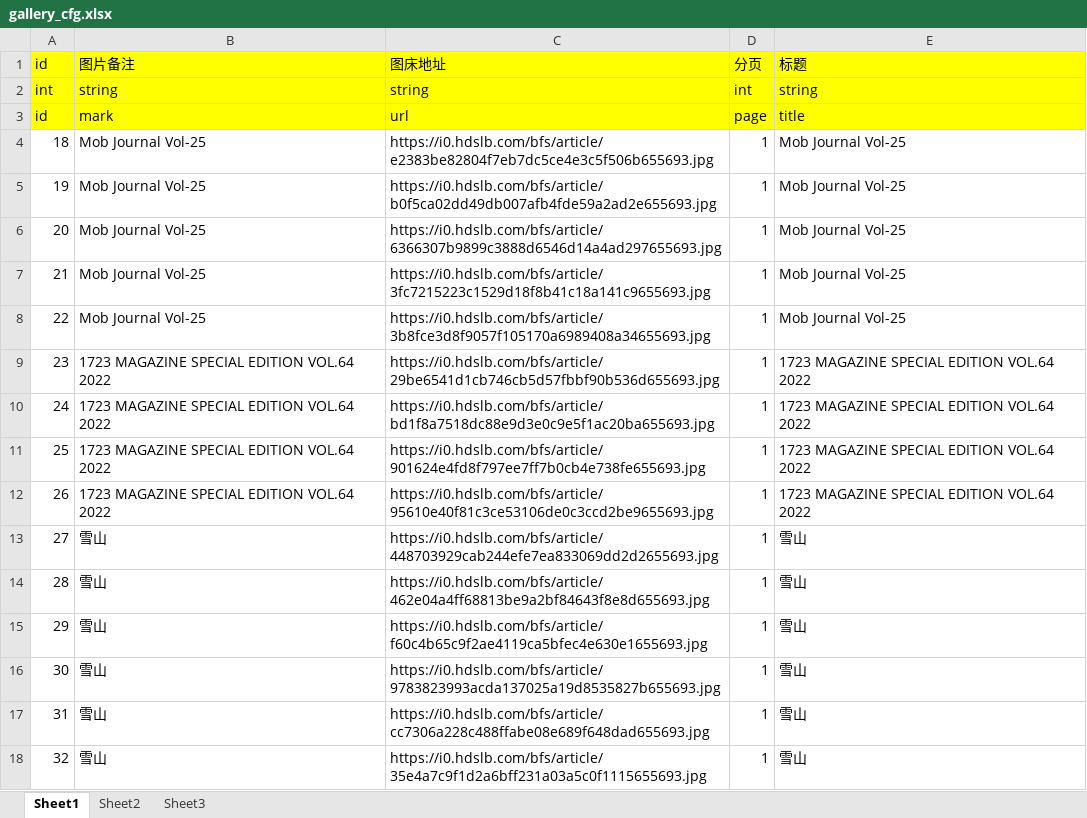
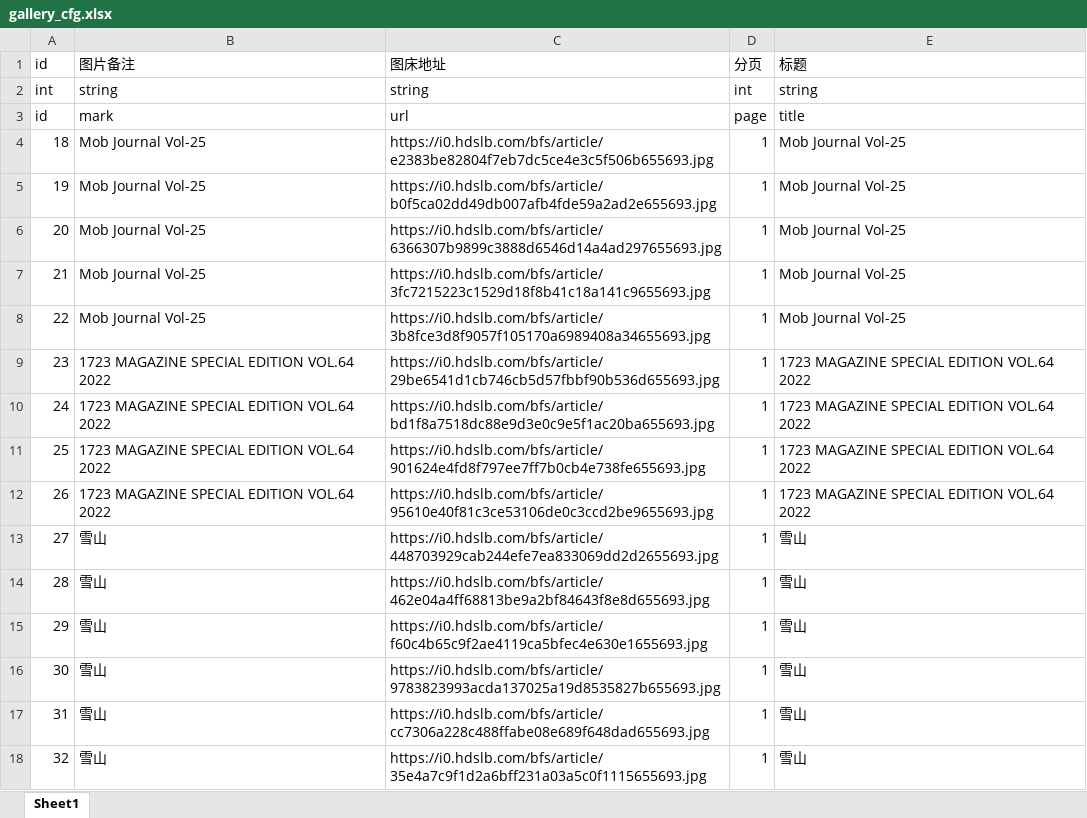
Before and after one commit to jianzou1/Emanon, an Excel workbook: cfg/excel/gallery_cfg.xlsx, sheet Sheet1, drawn as a sheet; values as stored, in another font and other column widths than the file's, no borders; the diff names each change by its address in the sheet, - before the commit and + after, or states it on an @@ line.

```diff
--- a/cfg/excel/gallery_cfg.xlsx (sheet Sheet1)
+++ b/cfg/excel/gallery_cfg.xlsx (sheet Sheet1)
-sheet tab: Sheet2
-sheet tab: Sheet3
-A1:E3 fill: #FFFF00
+A1:E3 fill: none
```
Also changed, not shown: cfg/excel/game_time_cfg.xlsx, cfg/excel/lang_cfg.xlsx, 17 other files.
